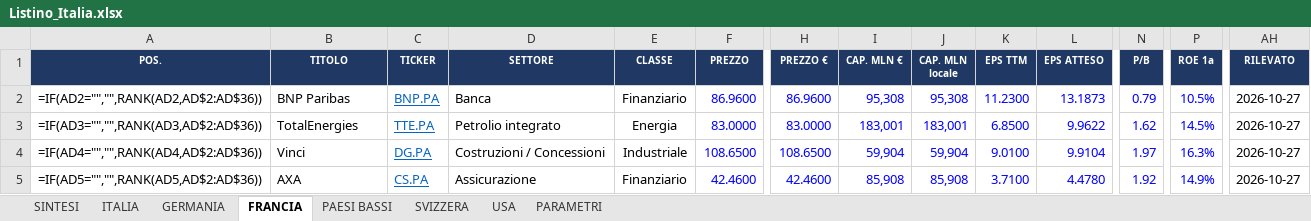
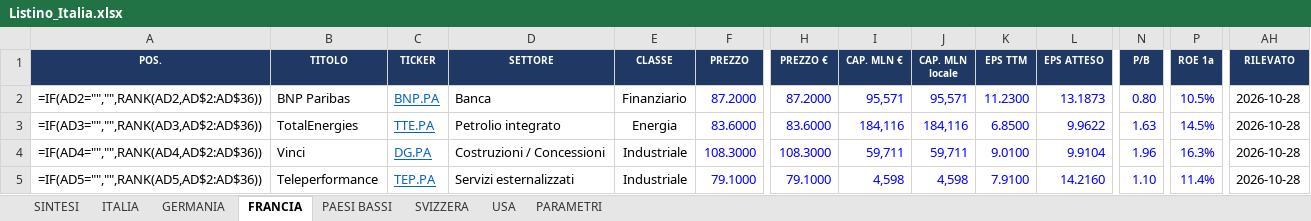
Before and after one commit to FPTechResearch/listino-dati, an Excel workbook: Listino_Italia.xlsx, sheet FRANCIA, drawn as a sheet; only a part is shown, gaps mark what is left out; values as stored, in another font and other column widths than the file's, no borders; formulas without a stored value are shown as written; conditional formats not drawn; the diff covers the shown part only; the diff names each change by its address in the sheet, - before the commit and + after, or states it on an @@ line.

```diff
--- a/Listino_Italia.xlsx (sheet FRANCIA)
+++ b/Listino_Italia.xlsx (sheet FRANCIA)
-F2 (PREZZO): 86.9600
+F2 (PREZZO): 87.2000
-H2 (PREZZO €): 86.9600
+H2 (PREZZO €): 87.2000
-I2 (CAP. MLN €): 95,308
+I2 (CAP. MLN €): 95,571
-J2 (CAP. MLN locale): 95,308
+J2 (CAP. MLN locale): 95,571
-N2 (P/B): 0.79
+N2 (P/B): 0.80
-AH2:AH5 (RILEVATO): 2026-10-27
+AH2:AH5 (RILEVATO): 2026-10-28
-F3 (PREZZO): 83.0000
+F3 (PREZZO): 83.6000
-H3 (PREZZO €): 83.0000
+H3 (PREZZO €): 83.6000
-I3 (CAP. MLN €): 183,001
+I3 (CAP. MLN €): 184,116
-J3 (CAP. MLN locale): 183,001
+J3 (CAP. MLN locale): 184,116
-N3 (P/B): 1.62
+N3 (P/B): 1.63
-F4 (PREZZO): 108.6500
+F4 (PREZZO): 108.3000
-H4 (PREZZO €): 108.6500
+H4 (PREZZO €): 108.3000
-I4 (CAP. MLN €): 59,904
+I4 (CAP. MLN €): 59,711
-J4 (CAP. MLN locale): 59,904
+J4 (CAP. MLN locale): 59,711
-N4 (P/B): 1.97
+N4 (P/B): 1.96
-B5 (TITOLO): AXA
+B5 (TITOLO): Teleperformance
-C5 (TICKER): CS.PA
+C5 (TICKER): TEP.PA
-D5 (SETTORE): Assicurazione
+D5 (SETTORE): Servizi esternalizzati
-E5 (CLASSE): Finanziario
+E5 (CLASSE): Industriale
-F5 (PREZZO): 42.4600
+F5 (PREZZO): 79.1000
-H5 (PREZZO €): 42.4600
+H5 (PREZZO €): 79.1000
-I5 (CAP. MLN €): 85,908
+I5 (CAP. MLN €): 4,598
-J5 (CAP. MLN locale): 85,908
+J5 (CAP. MLN locale): 4,598
-K5 (EPS TTM): 3.7100
+K5 (EPS TTM): 7.9100
-L5 (EPS ATTESO): 4.4780
+L5 (EPS ATTESO): 14.2160
-N5 (P/B): 1.92
+N5 (P/B): 1.10
-P5 (ROE 1a): 14.9%
+P5 (ROE 1a): 11.4%
```
Also changed, not shown: 215 edited cells elsewhere in this sheet, sheet USA, sheet ITALIA, sheet GERMANIA, sheet SVIZZERA, sheet PAESI BASSI, 3 other files.
